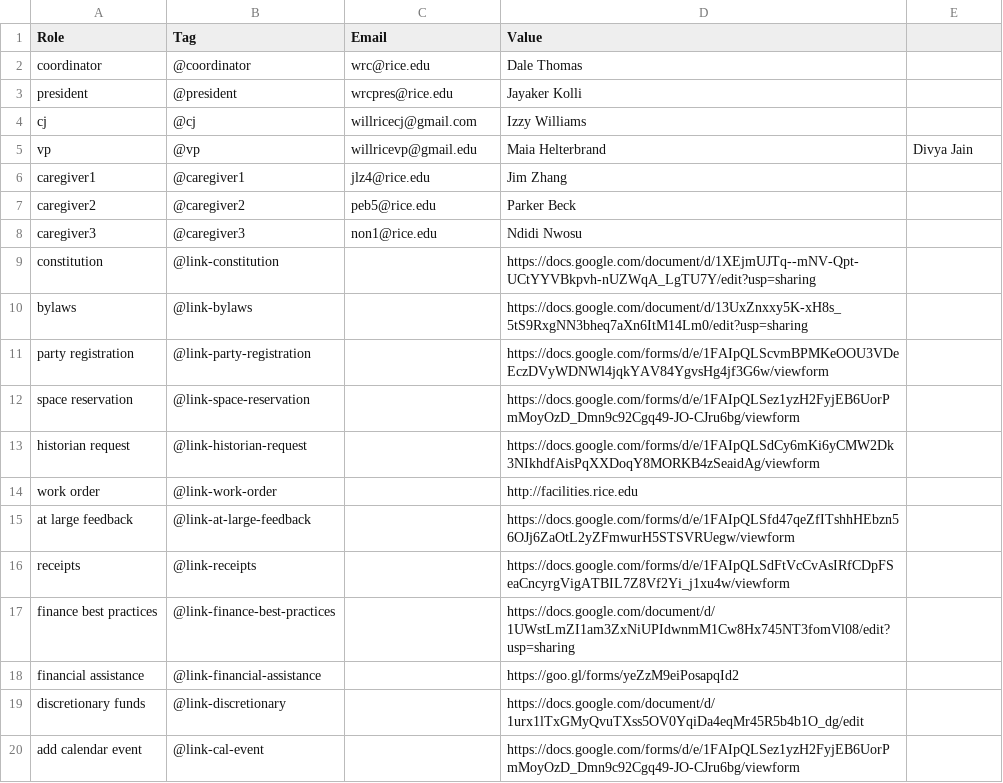
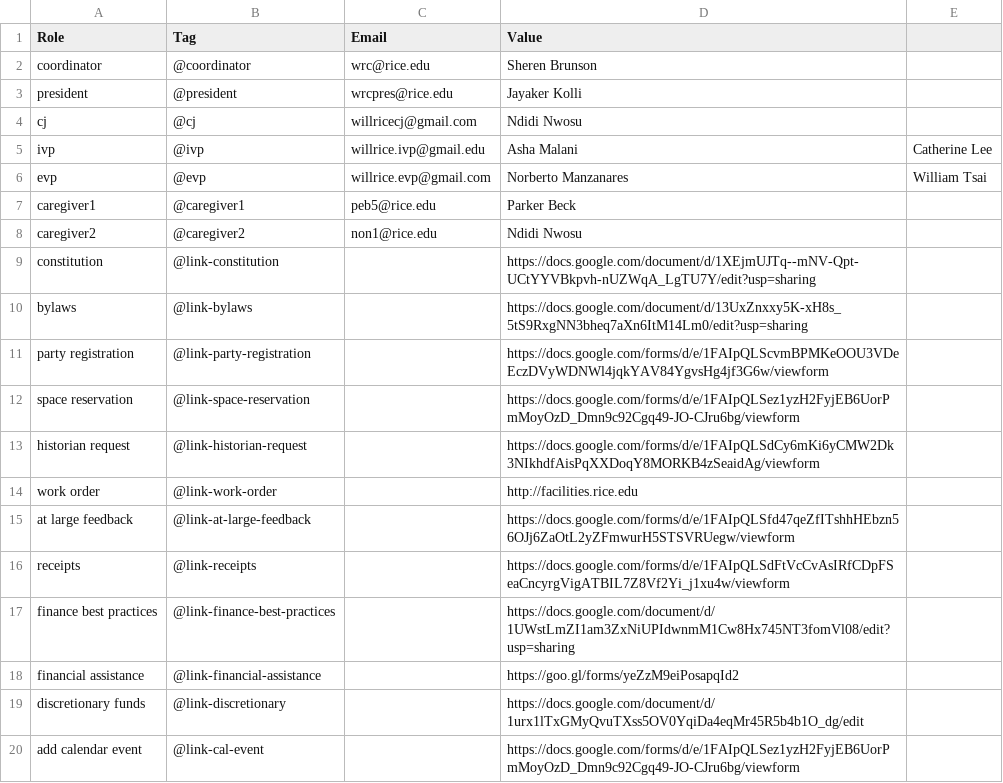
Before and after one commit to WRCWebmasters/WRC-Website, a CSV file: pages/config/general.csv, drawn as a sheet.

```diff
--- a/pages/config/general.csv
+++ b/pages/config/general.csv
@@ -1,9 +1,9 @@
 Role,Tag,Email,Value,,,
-coordinator,@coordinator,wrc@rice.edu,Dale Thomas,,,
+coordinator,@coordinator,wrc@rice.edu,Sheren Brunson,,,
 president,@president,wrcpres@rice.edu,Jayaker Kolli,,,
-cj,@cj,willricecj@gmail.com,Izzy Williams,,,
-vp,@vp,willricevp@gmail.edu,Maia Helterbrand,Divya Jain,,
-caregiver1,@caregiver1,jlz4@rice.edu,Jim Zhang,,,
-caregiver2,@caregiver2,peb5@rice.edu,Parker Beck,,,
-caregiver3,@caregiver3,non1@rice.edu,Ndidi Nwosu,,,
+cj,@cj,willricecj@gmail.com,Ndidi Nwosu,,,
+ivp,@ivp,willrice.ivp@gmail.edu,Asha Malani,Catherine Lee,,
+evp,@evp, willrice.evp@gmail.com,Norberto Manzanares, William Tsai,,
+caregiver1,@caregiver1,peb5@rice.edu,Parker Beck,,,
+caregiver2,@caregiver2,non1@rice.edu,Ndidi Nwosu,,,
 constitution,@link-constitution,,https://docs.google.com/document/d/1XEjmUJTq--mNV-Qpt-UCtYYVBkpvh-nUZWqA_LgTU7Y/edit?usp=sharing,,,
```
Also changed, not shown: pages/config/leadership.csv, 31 other files.
